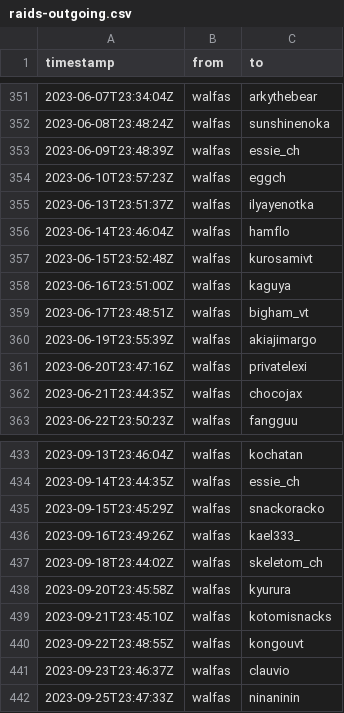
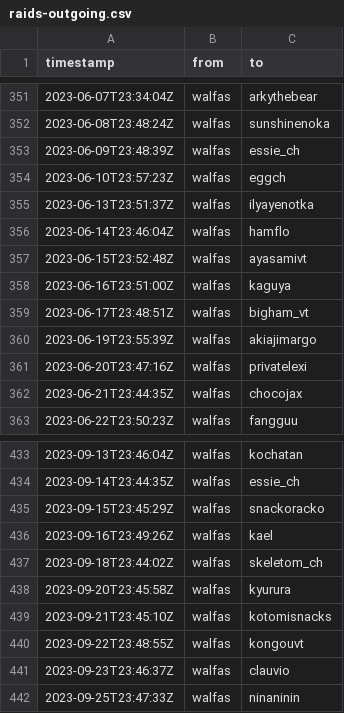
Before and after one commit to walfie/twitch-raid-log, a CSV file: public/raids-outgoing.csv, drawn as a sheet; only a part is shown, gaps mark what is left out.

```diff
--- a/public/raids-outgoing.csv
+++ b/public/raids-outgoing.csv
@@ -356,3 +356,3 @@ timestamp,from,to
 2023-06-14T23:46:04Z,walfas,hamflo
-2023-06-15T23:52:48Z,walfas,kurosamivt
+2023-06-15T23:52:48Z,walfas,ayasamivt
 2023-06-16T23:51:00Z,walfas,kaguya
@@ -435,3 +435,3 @@ timestamp,from,to
 2023-09-15T23:45:29Z,walfas,snackoracko
-2023-09-16T23:49:26Z,walfas,kael333_
+2023-09-16T23:49:26Z,walfas,kael
 2023-09-18T23:44:02Z,walfas,skeletom_ch
```
Also changed, not shown: public/raids-incoming.csv.
